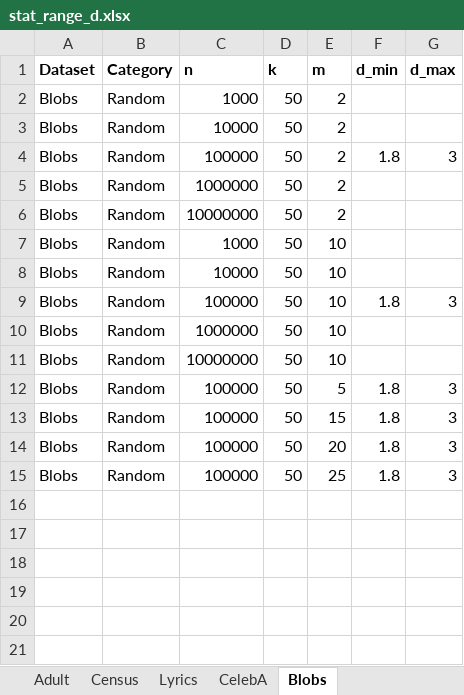
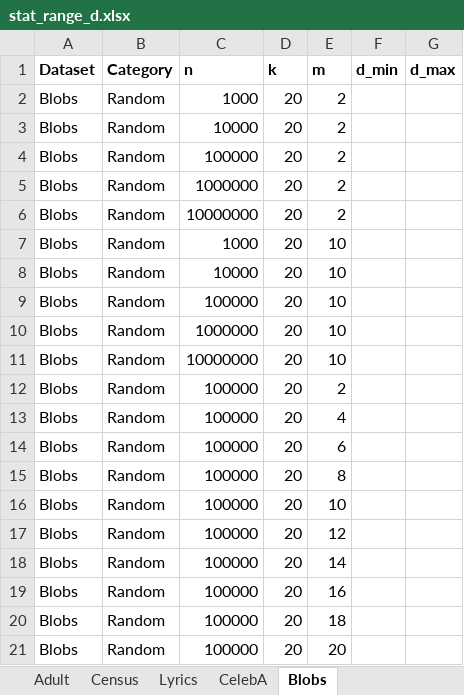
Before and after one commit to yhwang1990/code-FDM, an Excel workbook: stat_range_d.xlsx, sheet Blobs, drawn as a sheet; values as stored, in another font and other column widths than the file's, no borders; removed rows and columns are numbered as before the commit, all else as after; the diff names each change by its address in the sheet, - before the commit and + after, or states it on an @@ line.

```diff
--- a/stat_range_d.xlsx (sheet Blobs)
+++ b/stat_range_d.xlsx (sheet Blobs)
-D2:D13 (k): 50
+D2:D13 (k): 20
-F4 (d_min): 1.8
+F4 (d_min): (empty)
-G4 (d_max): 3
+G4 (d_max): (empty)
-F9 (d_min): 1.8
+F9 (d_min): (empty)
-G9 (d_max): 3
+G9 (d_max): (empty)
-E12 (m): 5
+E12 (m): 2
-F12:F13 (d_min): 1.8
+F12:F13 (d_min): (empty)
-G12:G13 (d_max): 3
+G12:G13 (d_max): (empty)
-E13 (m): 15
+E13 (m): 4
+row 14: Blobs | Random | 100000 | 20 | 6
+row 15: Blobs | Random | 100000 | 20 | 8
+row 16: Blobs | Random | 100000 | 20 | 10
+row 17: Blobs | Random | 100000 | 20 | 12
+row 18: Blobs | Random | 100000 | 20 | 14
+row 19: Blobs | Random | 100000 | 20 | 16
+row 20: Blobs | Random | 100000 | 20 | 18
-D21 (k): 50
+D21 (k): 20
-F21 (d_min): 1.8
+F21 (d_min): (empty)
-G21 (d_max): 3
+G21 (d_max): (empty)
-row 15: Blobs | Random | 100000 | 50 | 25 | 1.8 | 3
```
Also changed, not shown: 1 other file.
